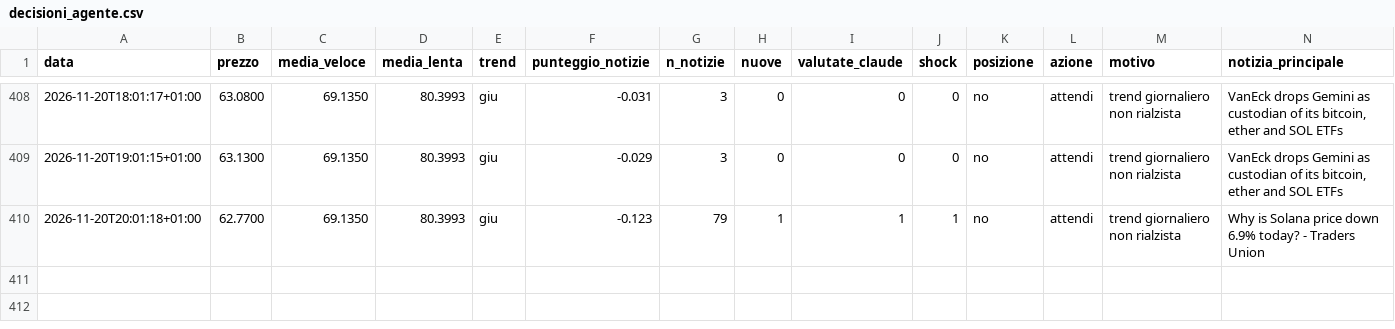
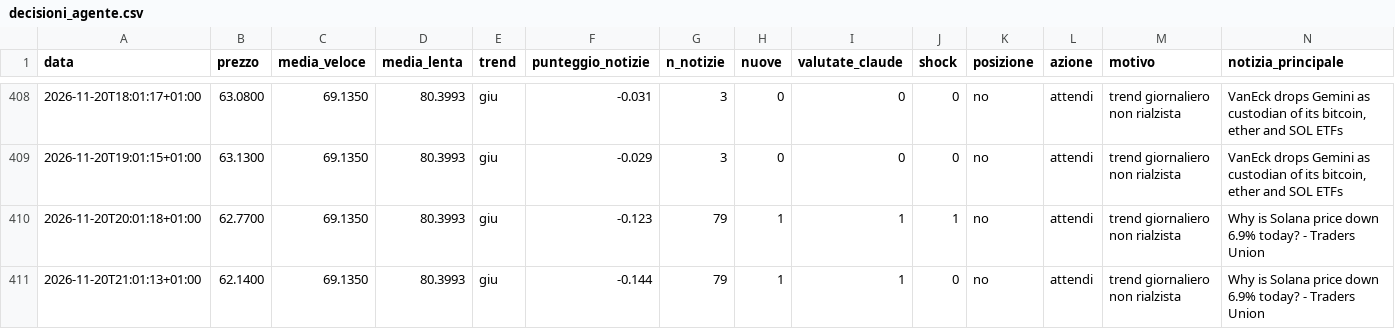
Before and after one commit to Van3d-max/sol-sentinel-, a CSV file: decisioni_agente.csv, drawn as a sheet; only a part is shown, gaps mark what is left out; rows hold the shown columns only; the diff names each change by its address in the sheet, - before the commit and + after, or states it on an @@ line.

```diff
--- a/decisioni_agente.csv
+++ b/decisioni_agente.csv
+row 411: 2026-11-20T21:01:13+01:00 | 62.1400 | 69.1350 | 80.3993 | giu | -0.144 | 79 | 1 | 1 | 0 | no | attendi | trend giornaliero non rialzista | Why is Solana price down 6.9% today? - Traders Union
```
Also changed, not shown: decisioni_btc_veloce.csv, decisioni_eth_veloce.csv, 12 other files.
